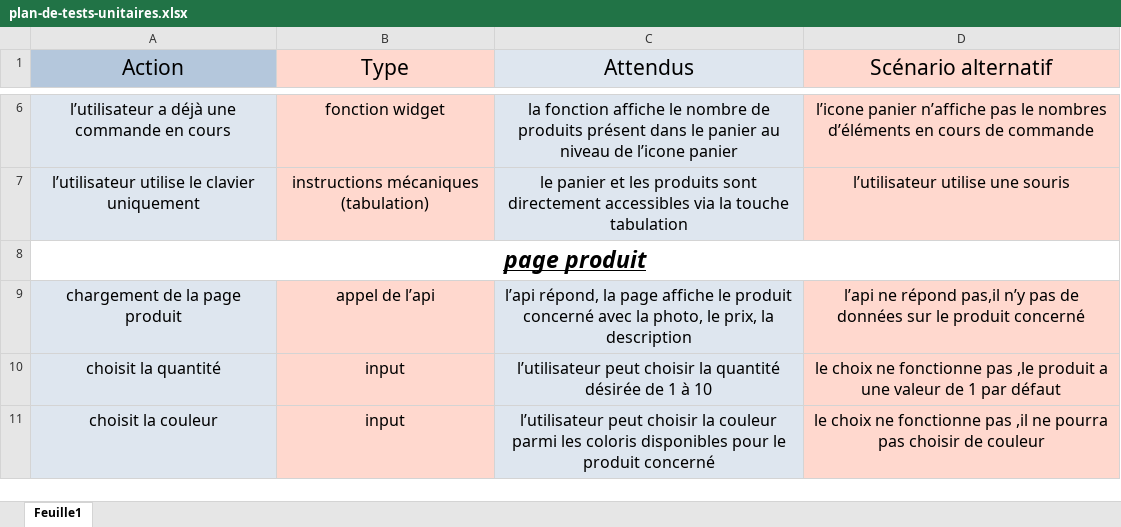
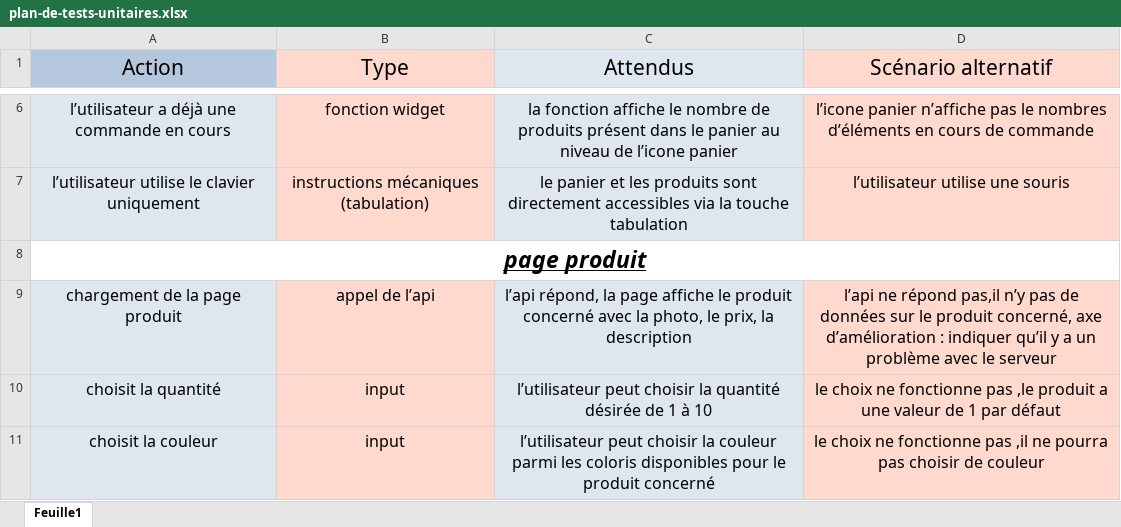
Before and after one commit to Dreamswitch/JWDP5, an Excel workbook: plan_de_tests_unitaires/plan-de-tests-unitaires.xlsx, sheet Feuille1, drawn as a sheet; only a part is shown, gaps mark what is left out; values as stored, in another font and other column widths than the file's, no borders; the diff names each change by its address in the sheet, - before the commit and + after, or states it on an @@ line.

Commit message:
ajout d'un axe d'amélioration

```diff
--- a/plan_de_tests_unitaires/plan-de-tests-unitaires.xlsx (sheet Feuille1)
+++ b/plan_de_tests_unitaires/plan-de-tests-unitaires.xlsx (sheet Feuille1)
-D9 (Scénario alternatif): …le produit concerné
+D9 (Scénario alternatif): …le produit concerné, axe d’amélioration : indiquer qu’il y a un problème avec le serveur
```
Also changed, not shown: 1 other file.
